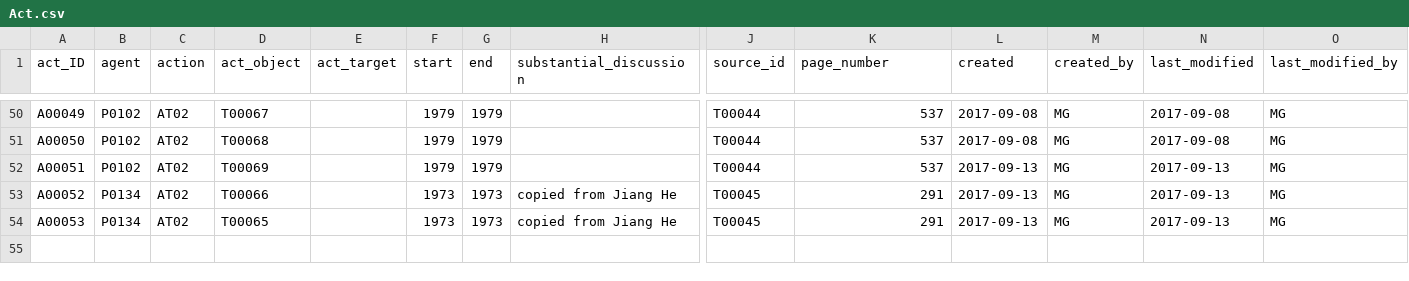
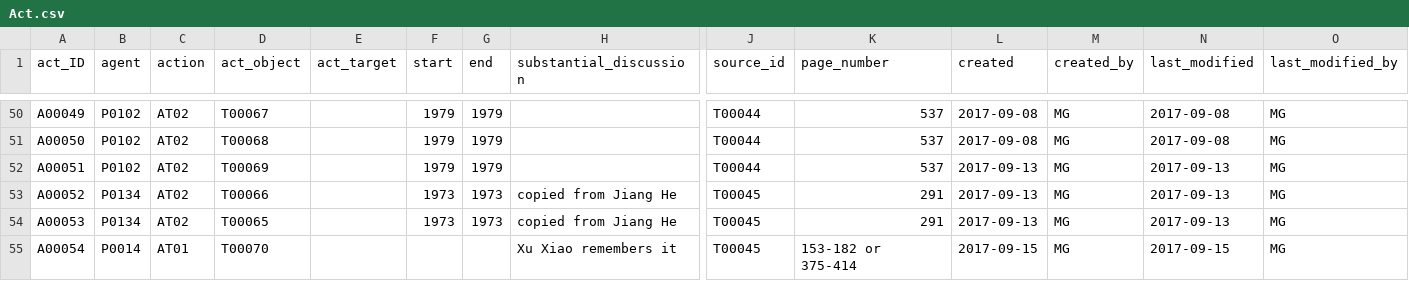
Before and after one commit to duncdrum/mini-reading, a CSV file: Act.csv, drawn as a sheet; only a part is shown, gaps mark what is left out; rows hold the shown columns only; the diff names each change by its address in the sheet, - before the commit and + after, or states it on an @@ line.

Commit message:
entries-T00070-T00073
I copied entries on Bo Hua Bi Ruxie and Braine to the text file and added A00053 to the Act file

```diff
--- a/Act.csv
+++ b/Act.csv
+row 55: A00054 | P0014 | AT01 | T00070 |  |  |  | Xu Xiao remembers it | T00045 | 153-182 or 375-414 | 2017-09-15 | MG | 2017-09-15 | MG
```
Also changed, not shown: Text.csv.
